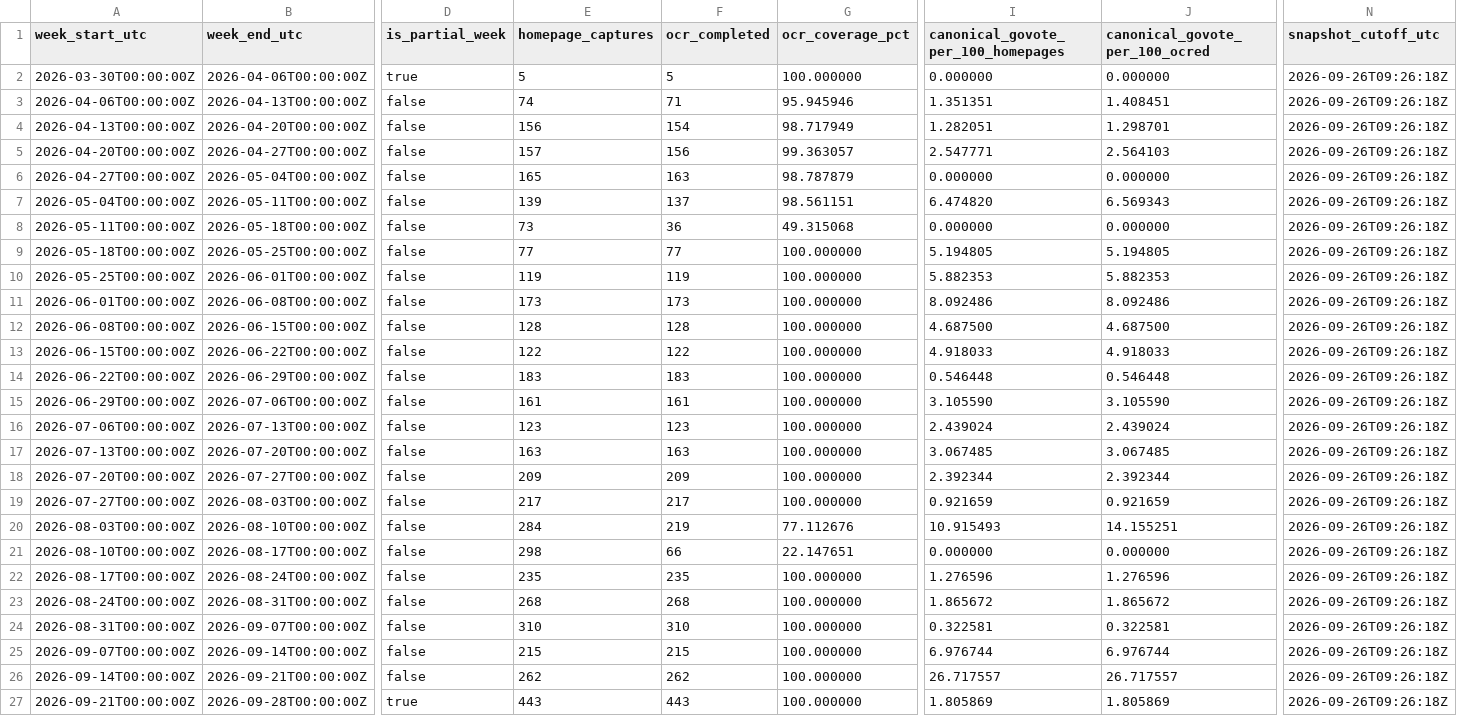
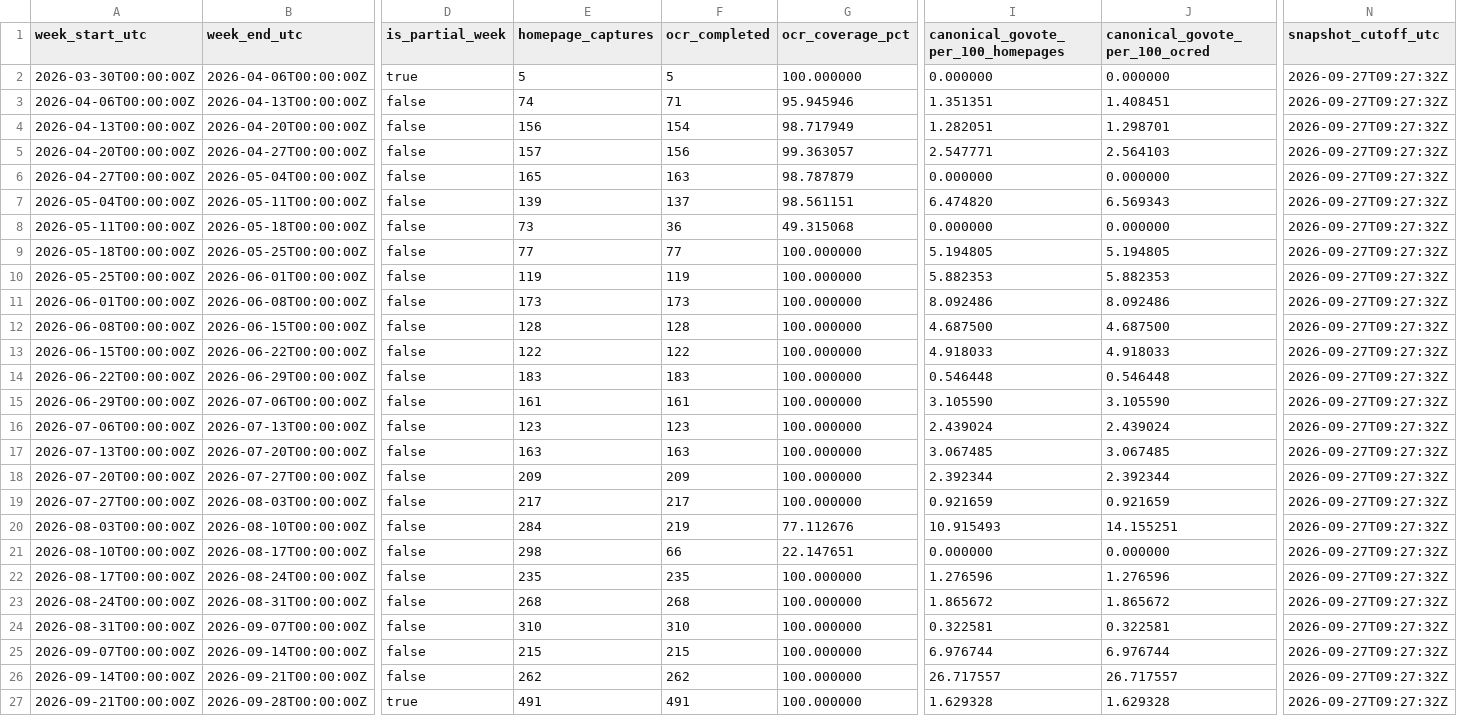
Before and after one commit to TechWatchProject/go-vote, a CSV file: docs/data/go-vote-bing-weekly.csv, drawn as a sheet; only a part is shown, gaps mark what is left out; the diff names each change by its address in the sheet, - before the commit and + after, or states it on an @@ line.

```diff
--- a/docs/data/go-vote-bing-weekly.csv
+++ b/docs/data/go-vote-bing-weekly.csv
-N2:N27 (snapshot_cutoff_utc): 2026-09-26T09:26:18Z
+N2:N27 (snapshot_cutoff_utc): 2026-09-27T09:27:32Z
-E27 (homepage_captures): 443
+E27 (homepage_captures): 491
-F27 (ocr_completed): 443
+F27 (ocr_completed): 491
-I27: 1.805869
+I27: 1.629328
-J27 (canonical_govote_per_100_ocred): 1.805869
+J27 (canonical_govote_per_100_ocred): 1.629328
```
Also changed, not shown: docs/data/go-vote-all-engines-weekly.csv, docs/data/go-vote-google-weekly.csv, 1 other file.
